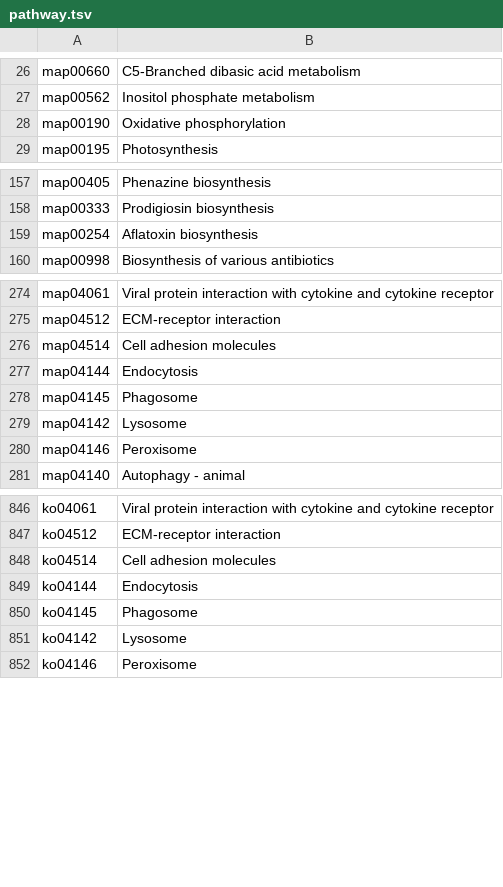
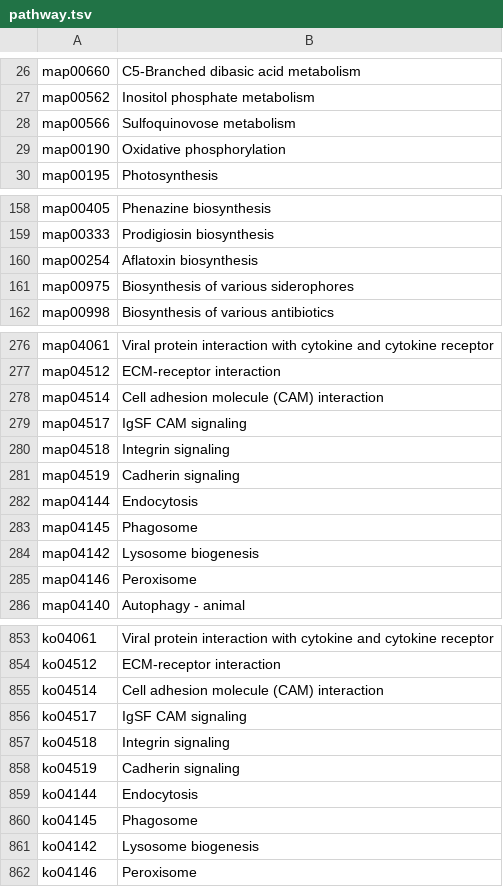
Before and after one commit to byemaxx/MetaX, a TSV file: metax/data/pathway.tsv, drawn as a sheet; only a part is shown, gaps mark what is left out; the diff covers the shown part only.

```diff
--- a/metax/data/pathway.tsv
+++ b/metax/data/pathway.tsv
@@ -27,2 +27,3 @@ map00660	C5-Branched dibasic acid metabolism
 map00562	Inositol phosphate metabolism
+map00566	Sulfoquinovose metabolism
 map00190	Oxidative phosphorylation
@@ -159,2 +160,3 @@ map00333	Prodigiosin biosynthesis
 map00254	Aflatoxin biosynthesis
+map00975	Biosynthesis of various siderophores
 map00998	Biosynthesis of various antibiotics
@@ -275,6 +277,9 @@ map04061	Viral protein interaction with cytokine and cytokine receptor
 map04512	ECM-receptor interaction
-map04514	Cell adhesion molecules
+map04514	Cell adhesion molecule (CAM) interaction
+map04517	IgSF CAM signaling
+map04518	Integrin signaling
+map04519	Cadherin signaling
 map04144	Endocytosis
 map04145	Phagosome
-map04142	Lysosome
+map04142	Lysosome biogenesis
 map04146	Peroxisome
@@ -847,6 +854,9 @@ ko04061	Viral protein interaction with cytokine and cytokine receptor
 ko04512	ECM-receptor interaction
-ko04514	Cell adhesion molecules
+ko04514	Cell adhesion molecule (CAM) interaction
+ko04517	IgSF CAM signaling
+ko04518	Integrin signaling
+ko04519	Cadherin signaling
 ko04144	Endocytosis
 ko04145	Phagosome
-ko04142	Lysosome
+ko04142	Lysosome biogenesis
 ko04146	Peroxisome
```
Also changed, not shown: 2 added rows and 2 edited cells elsewhere in this file, metax/data/module.tsv, 7 other files.
